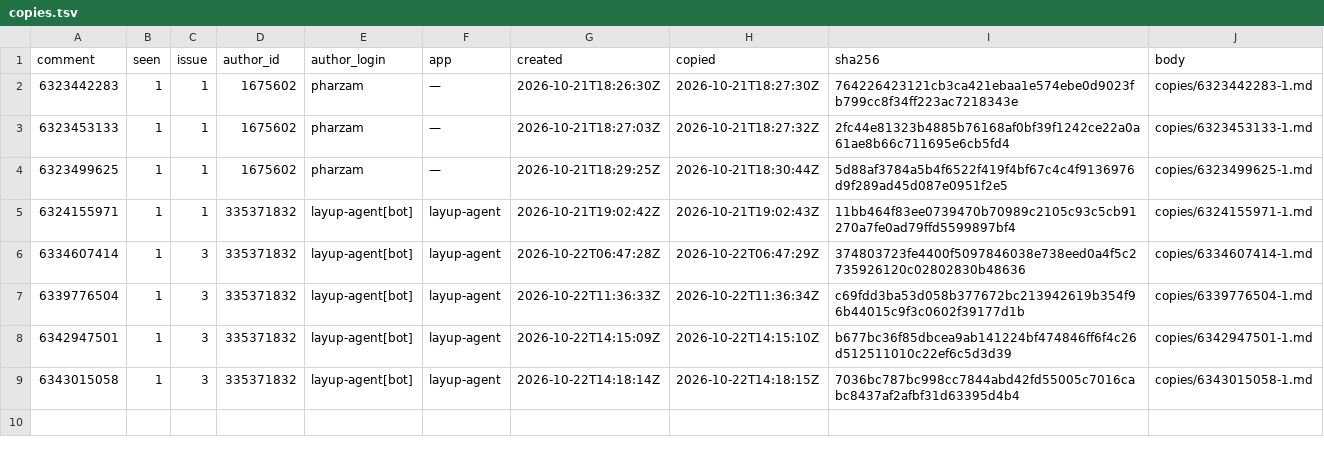
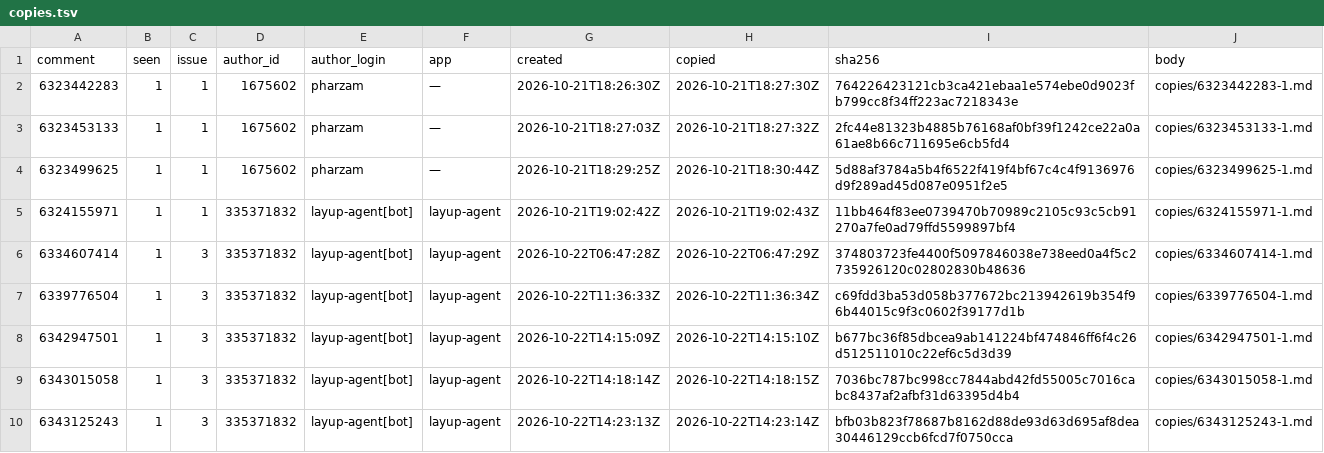
Before and after one commit to pharzam/layup-uat-m2e, a TSV file: copies.tsv, drawn as a sheet.

```diff
--- a/copies.tsv
+++ b/copies.tsv
@@ -9 +9,2 @@ comment	seen	issue	author_id	author_login	app	created	copied	sha256	body
 6343015058	1	3	335371832	layup-agent[bot]	layup-agent	2026-10-22T14:18:14Z	2026-10-22T14:18:15Z	7036bc787bc998cc7844abd42fd55005c7016cabc8437af2afbf31d63395d4b4	copies/6343015058-1.md
+6343125243	1	3	335371832	layup-agent[bot]	layup-agent	2026-10-22T14:23:13Z	2026-10-22T14:23:14Z	bfb03b823f78687b8162d88de93d63d695af8dea30446129ccb6fcd7f0750cca	copies/6343125243-1.md
```
Also changed, not shown: 1 other file.
